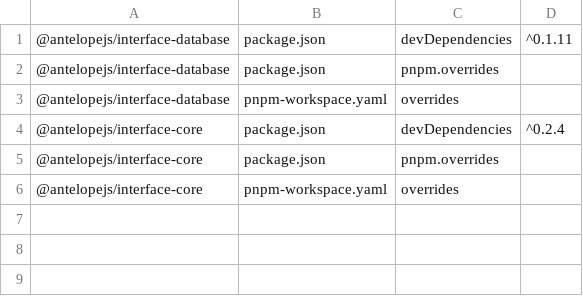
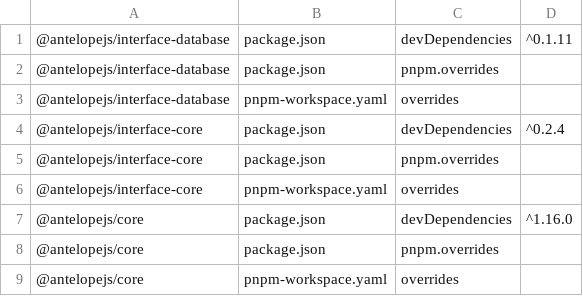
Before and after one commit to AntelopeJS/interface-database-decorators, a TSV file: .campaign/tgz/ranges.tsv, drawn as a sheet; the diff names each change by its address in the sheet, - before the commit and + after, or states it on an @@ line.

Commit message:
build(deps): pin core 1.20.0 and interface-core 0.4.0 to the W7 tarballs

```diff
--- a/.campaign/tgz/ranges.tsv
+++ b/.campaign/tgz/ranges.tsv
+row 7: @antelopejs/core | package.json | devDependencies | ^1.16.0
+row 8: @antelopejs/core | package.json | pnpm.overrides
+row 9: @antelopejs/core | pnpm-workspace.yaml | overrides
```
Also changed, not shown: 7 other files.
